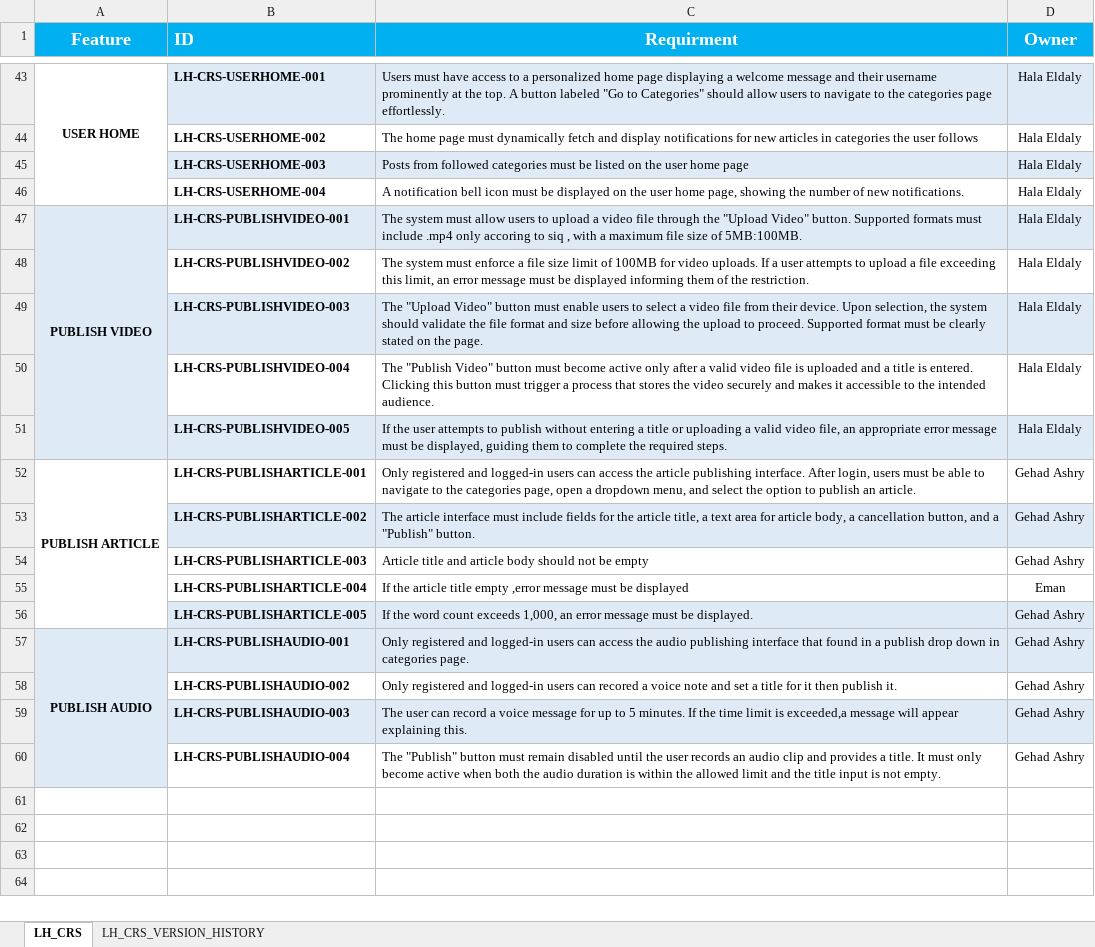
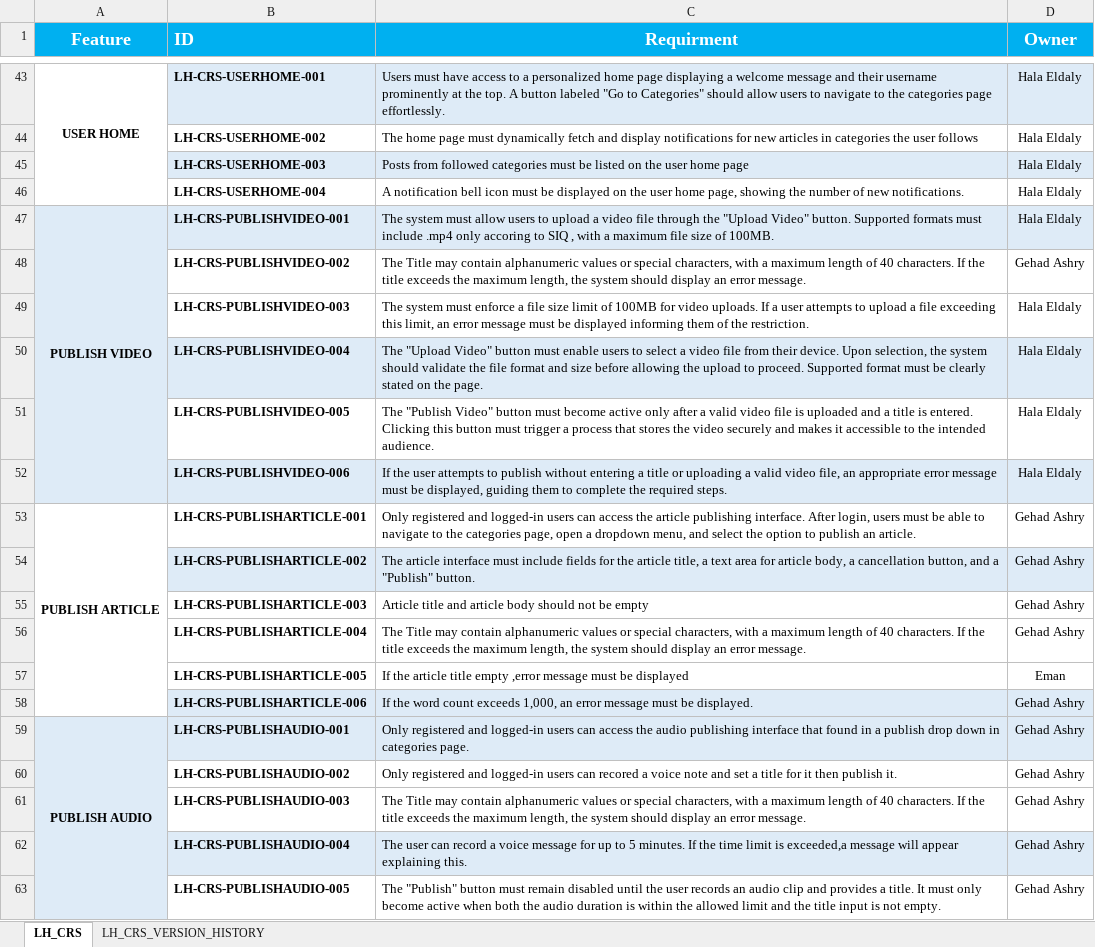
Before and after one commit to EmanAbusalim/Group-3-Learning-hub, an Excel workbook: LH_REQUIREMENTS/LH_CRS.xlsx, sheet LH_CRS, drawn as a sheet; only a part is shown, gaps mark what is left out; values as stored, in another font and other column widths than the file's, no borders; addresses are those after the commit; the diff names each change by its address in the sheet, - before the commit and + after, or states it on an @@ line.

Commit message:
v3.3 Updated the CRS according to change request

```diff
--- a/LH_REQUIREMENTS/LH_CRS.xlsx (sheet LH_CRS)
+++ b/LH_REQUIREMENTS/LH_CRS.xlsx (sheet LH_CRS)
-C47 (Requirment): …accoring to siq , with a maximum file size of 5MB:100MB.
+C47 (Requirment): …accoring to SIQ , with a maximum file size of 100MB.
-C48 (Requirment): The system must enforce a file size limit of 100MB for video uploads. If a user attempts to upload a file exceeding this limit, an error message must be displayed informing them of the restriction.
+C48 (Requirment): The Title may contain alphanumeric values or special characters, with a maximum length of 40 characters. If the title exceeds the maximum length, the system should display an error message.
-D48 (Owner): Hala Eldaly
+D48 (Owner): Gehad Ashry
-B49:D49 fill: #DEEBF7
+B49:D49 fill: none
-C49 (Requirment): The "Upload Video" button must enable users to select a video file from their device. Upon selection, the system should validate the file format and size before allowing the upload to proceed. Supported format must be clearly stated on the page.
+C49 (Requirment): The system must enforce a file size limit of 100MB for video uploads. If a user attempts to upload a file exceeding this limit, an error message must be displayed informing them of the restriction.
-B50:D50 fill: none
+B50:D50 fill: #DEEBF7
-C50 (Requirment): The "Publish Video" button must become active only after a valid video file is uploaded and a title is entered. Clicking this button must trigger a process that stores the video securely and makes it accessible to the intended audience.
+C50 (Requirment): The "Upload Video" button must enable users to select a video file from their device. Upon selection, the system should validate the file format and size before allowing the upload to proceed. Supported format must be clearly stated on the page.
-B51:D51 fill: #DEEBF7
+B51:D51 fill: none
-C51 (Requirment): If the user attempts to publish without entering a title or uploading a valid video file, an appropriate error message must be displayed, guiding them to complete the required steps.
+C51 (Requirment): The "Publish Video" button must become active only after a valid video file is uploaded and a title is entered. Clicking this button must trigger a process that stores the video securely and makes it accessible to the intended audience.
+row 52:  | LH-CRS-PUBLISHVIDEO-006 | If the user attempts to publish without entering a title or uploading a valid video file, an appropriate error message must be displayed, guiding them to complete the required steps. | Hala Eldaly
-C56 (Requirment): If the article title empty ,error message must be displayed
+C56 (Requirment): The Title may contain alphanumeric values or special characters, with a maximum length of 40 characters. If the title exceeds the maximum length, the system should display an error message.
-D56 (Owner): Eman
+D56 (Owner): Gehad Ashry
-B57:D57 fill: #DEEBF7
+B57:D57 fill: none
-C57 (Requirment): If the word count exceeds 1,000, an error message must be displayed.
+C57 (Requirment): If the article title empty ,error message must be displayed
-D57 (Owner): Gehad Ashry
+D57 (Owner): Eman
+row 58:  | LH-CRS-PUBLISHARTICLE-006 | If the word count exceeds 1,000, an error message must be displayed. | Gehad Ashry
-B61:D61 fill: #DEEBF7
+B61:D61 fill: none
-C61 (Requirment): The user can record a voice message for up to 5 minutes. If the time limit is exceeded,a message will appear explaining this.
+C61 (Requirment): The Title may contain alphanumeric values or special characters, with a maximum length of 40 characters. If the title exceeds the maximum length, the system should display an error message.
-B62:D62 fill: none
+B62:D62 fill: #DEEBF7
-C62 (Requirment): The "Publish" button must remain disabled until the user records an audio clip and provides a title. It must only become active when both the audio duration is within the allowed limit and the title input is not empty.
+C62 (Requirment): The user can record a voice message for up to 5 minutes. If the time limit is exceeded,a message will appear explaining this.
+row 63:  | LH-CRS-PUBLISHAUDIO-005 | The "Publish" button must remain disabled until the user records an audio clip and provides a title. It must only become active when both the audio duration is within the allowed limit and the title input is not empty. | Gehad Ashry
```
Also changed, not shown: sheet LH_CRS_VERSION_HISTORY.
